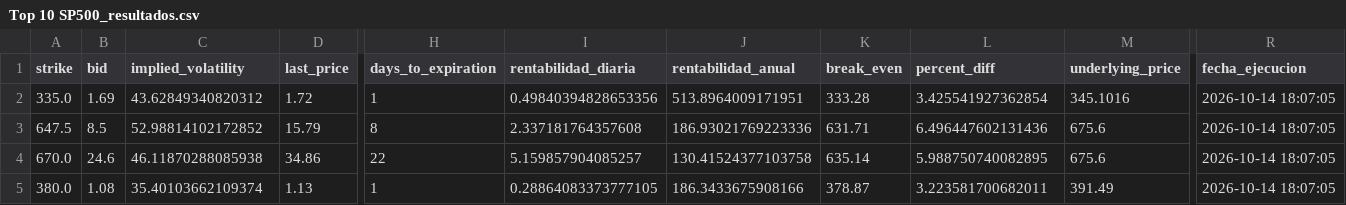
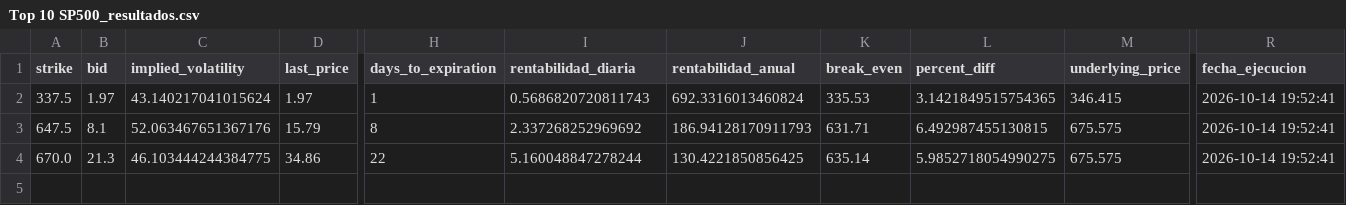
Before and after one commit to rubenm1906/short-put-openai, a CSV file: storage/Top 10 SP500_resultados.csv, drawn as a sheet; only a part is shown, gaps mark what is left out; removed rows and columns are numbered as before the commit, all else as after; rows hold the shown columns only; the diff names each change by its address in the sheet, - before the commit and + after, or states it on an @@ line.

```diff
--- a/storage/Top 10 SP500_resultados.csv
+++ b/storage/Top 10 SP500_resultados.csv
-row 2: 335.0 | 1.69 | 43.62849340820312 | 1.72 | 1 | 0.49840394828653356 | 513.8964009171951 | 333.28 | 3.425541927362854 | 345.1016 | 2026-10-14 18:07:05
+row 2: 337.5 | 1.97 | 43.140217041015624 | 1.97 | 1 | 0.5686820720811743 | 692.3316013460824 | 335.53 | 3.1421849515754365 | 346.415 | 2026-10-14 19:52:41
-B3 (bid): 8.5
+B3 (bid): 8.1
-C3 (implied_volatility): 52.98814102172852
+C3 (implied_volatility): 52.063467651367176
-I3 (rentabilidad_diaria): 2.337181764357608
+I3 (rentabilidad_diaria): 2.337268252969692
-J3 (rentabilidad_anual): 186.93021769223336
+J3 (rentabilidad_anual): 186.94128170911793
-L3 (percent_diff): 6.496447602131436
+L3 (percent_diff): 6.492987455130815
-M3:M4 (underlying_price): 675.6
+M3:M4 (underlying_price): 675.575
-R3:R4 (fecha_ejecucion): 2026-10-14 18:07:05
+R3:R4 (fecha_ejecucion): 2026-10-14 19:52:41
-B4 (bid): 24.6
+B4 (bid): 21.3
-C4 (implied_volatility): 46.11870288085938
+C4 (implied_volatility): 46.103444244384775
-I4 (rentabilidad_diaria): 5.159857904085257
+I4 (rentabilidad_diaria): 5.160048847278244
-J4 (rentabilidad_anual): 130.41524377103758
+J4 (rentabilidad_anual): 130.4221850856425
-L4 (percent_diff): 5.988750740082895
+L4 (percent_diff): 5.9852718054990275
-row 5: 380.0 | 1.08 | 35.40103662109374 | 1.13 | 1 | 0.28864083373777105 | 186.3433675908166 | 378.87 | 3.223581700682011 | 391.49 | 2026-10-14 18:07:05
```
Also changed, not shown: storage/7_Magnificas_resultados.csv, storage/Shortlist_ruben_resultados.csv, 10 other files.
